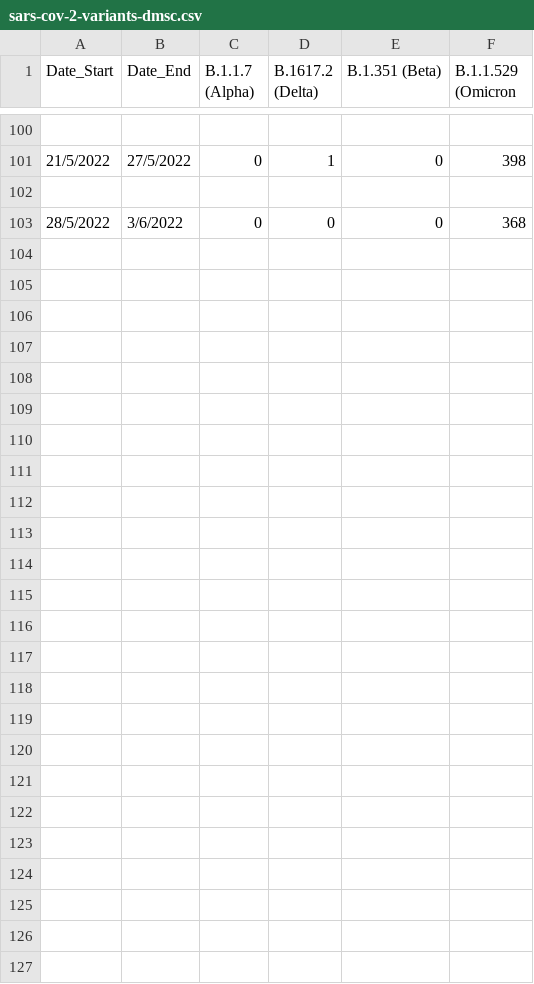
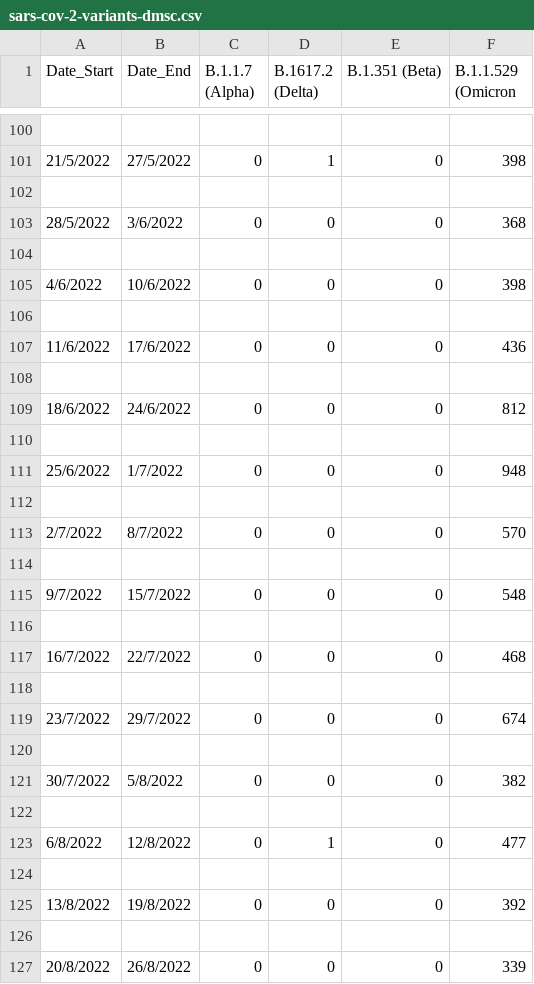
Before and after one commit to jarawees/covidmodel-hitap, a CSV file: data/sars-cov-2-variants-dmsc.csv, drawn as a sheet; only a part is shown, gaps mark what is left out; the diff names each change by its address in the sheet, - before the commit and + after, or states it on an @@ line.

```diff
--- a/data/sars-cov-2-variants-dmsc.csv
+++ b/data/sars-cov-2-variants-dmsc.csv
+row 104: (empty)
+row 105: 4/6/2022 | 10/6/2022 | 0 | 0 | 0 | 398
+row 106: (empty)
+row 107: 11/6/2022 | 17/6/2022 | 0 | 0 | 0 | 436
+row 108: (empty)
+row 109: 18/6/2022 | 24/6/2022 | 0 | 0 | 0 | 812
+row 110: (empty)
+row 111: 25/6/2022 | 1/7/2022 | 0 | 0 | 0 | 948
+row 112: (empty)
+row 113: 2/7/2022 | 8/7/2022 | 0 | 0 | 0 | 570
+row 114: (empty)
+row 115: 9/7/2022 | 15/7/2022 | 0 | 0 | 0 | 548
+row 116: (empty)
+row 117: 16/7/2022 | 22/7/2022 | 0 | 0 | 0 | 468
+row 118: (empty)
+row 119: 23/7/2022 | 29/7/2022 | 0 | 0 | 0 | 674
+row 120: (empty)
+row 121: 30/7/2022 | 5/8/2022 | 0 | 0 | 0 | 382
+row 122: (empty)
+row 123: 6/8/2022 | 12/8/2022 | 0 | 1 | 0 | 477
+row 124: (empty)
+row 125: 13/8/2022 | 19/8/2022 | 0 | 0 | 0 | 392
+row 126: (empty)
+row 127: 20/8/2022 | 26/8/2022 | 0 | 0 | 0 | 339
```
Also changed, not shown: data/epi_update.csv, data/thailand_covid-19_testing_data.csv, 10 other files.
